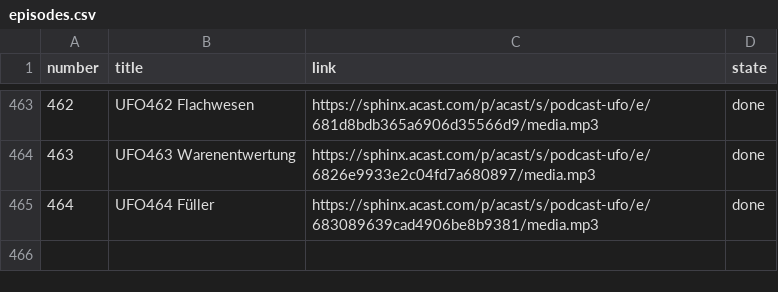
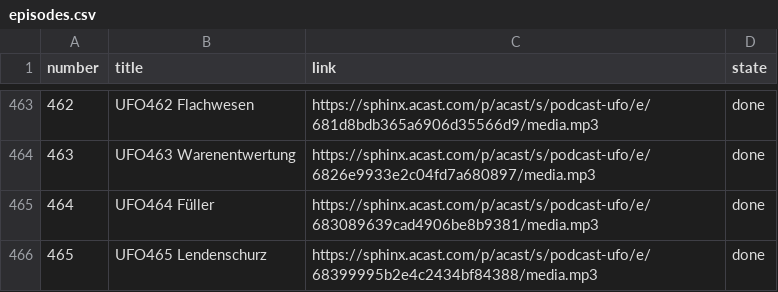
Before and after one commit to jjccmm/PUFO_Words, a CSV file: episode_processor/episodes.csv, drawn as a sheet; only a part is shown, gaps mark what is left out.

Commit message:
Added Episode 465

```diff
--- a/episode_processor/episodes.csv
+++ b/episode_processor/episodes.csv
@@ -465 +465,2 @@ number,title,link,state
 464,UFO464 Füller,https://sphinx.acast.com/p/acast/s/podcast-ufo/e/683089639cad4906be8b9381/media.mp3,done
+465,UFO465 Lendenschurz,https://sphinx.acast.com/p/acast/s/podcast-ufo/e/68399995b2e4c2434bf84388/media.mp3,done
```
Also changed, not shown: 1 other file.
